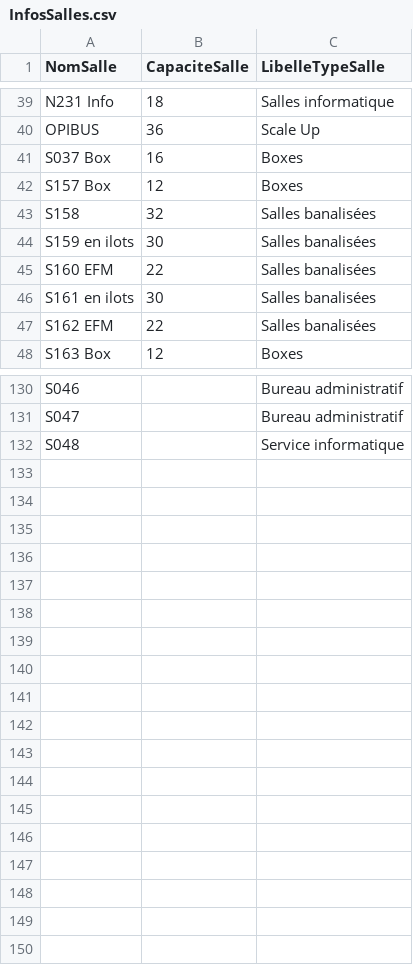
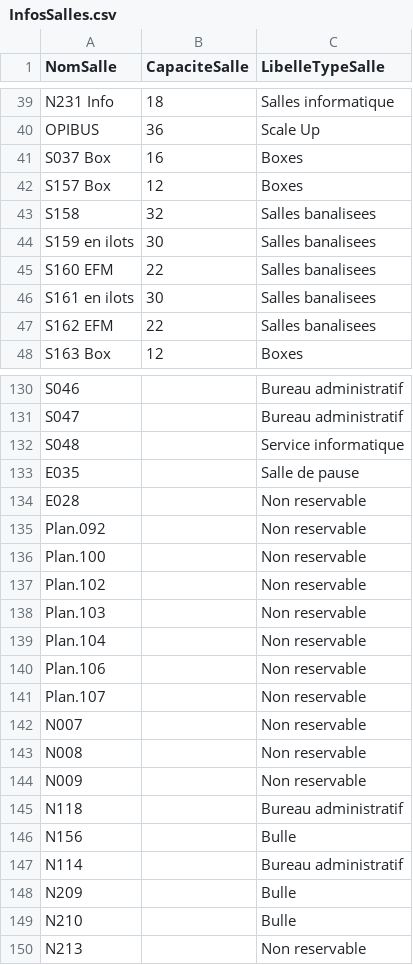
Before and after one commit to CESI-Infos/Projet-SmartView, a CSV file: Assets/StreamingAssets/InfosSalles.csv, drawn as a sheet; only a part is shown, gaps mark what is left out; the diff covers the shown part only.

```diff
--- a/Assets/StreamingAssets/InfosSalles.csv
+++ b/Assets/StreamingAssets/InfosSalles.csv
@@ -42,7 +42,7 @@ S037 Box;16;Boxes
 S157 Box;12;Boxes
-S158;32;Salles banalisées
-S159 en ilots;30;Salles banalisées
-S160  EFM;22;Salles banalisées
-S161 en ilots;30;Salles banalisées
-S162  EFM;22;Salles banalisées
+S158;32;Salles banalisees
+S159 en ilots;30;Salles banalisees
+S160  EFM;22;Salles banalisees
+S161 en ilots;30;Salles banalisees
+S162  EFM;22;Salles banalisees
 S163 Box;12;Boxes
@@ -132 +132,19 @@ S047;;Bureau administratif
 S048;;Service informatique
+E035;;Salle de pause
+E028;;Non reservable
+Plan.092;;Non reservable
+Plan.100;;Non reservable
+Plan.102;;Non reservable
+Plan.103;;Non reservable
+Plan.104;;Non reservable
+Plan.106;;Non reservable
+Plan.107;;Non reservable
+N007;;Non reservable
+N008;;Non reservable
+N009;;Non reservable
+N118;;Bureau administratif
+N156;;Bulle
+N114;;Bureau administratif
+N209;;Bulle
+N210;;Bulle
+N213;;Non reservable
```
Also changed, not shown: 16 edited cells elsewhere in this file, 13 other files.
